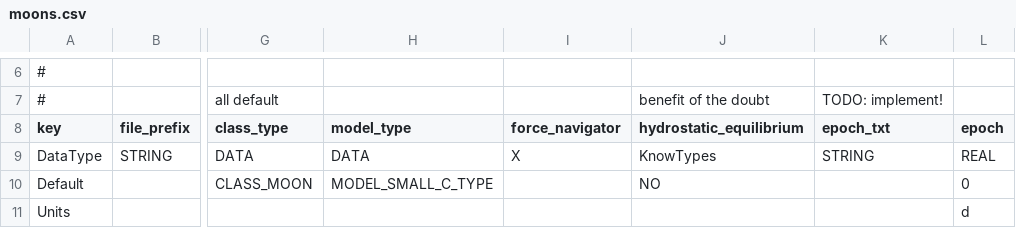
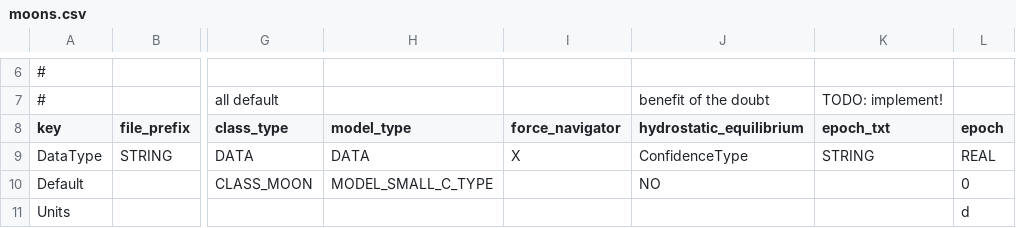
Before and after one commit to ivoyager/ivoyager, a CSV file: data/solar_system/moons.csv, drawn as a sheet; only a part is shown, gaps mark what is left out; the diff names each change by its address in the sheet, - before the commit and + after, or states it on an @@ line.

```diff
--- a/data/solar_system/moons.csv
+++ b/data/solar_system/moons.csv
-J9 (hydrostatic_equilibrium): KnowTypes
+J9 (hydrostatic_equilibrium): ConfidenceType
```
Also changed, not shown: data/solar_system/planets.csv, data/solar_system/stars.csv, 17 other files.
